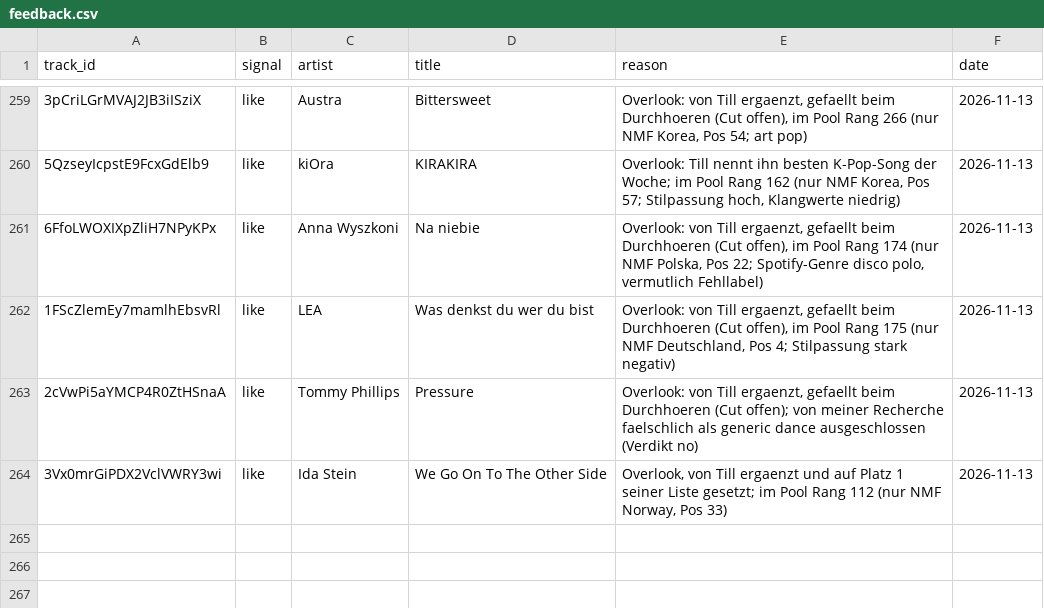
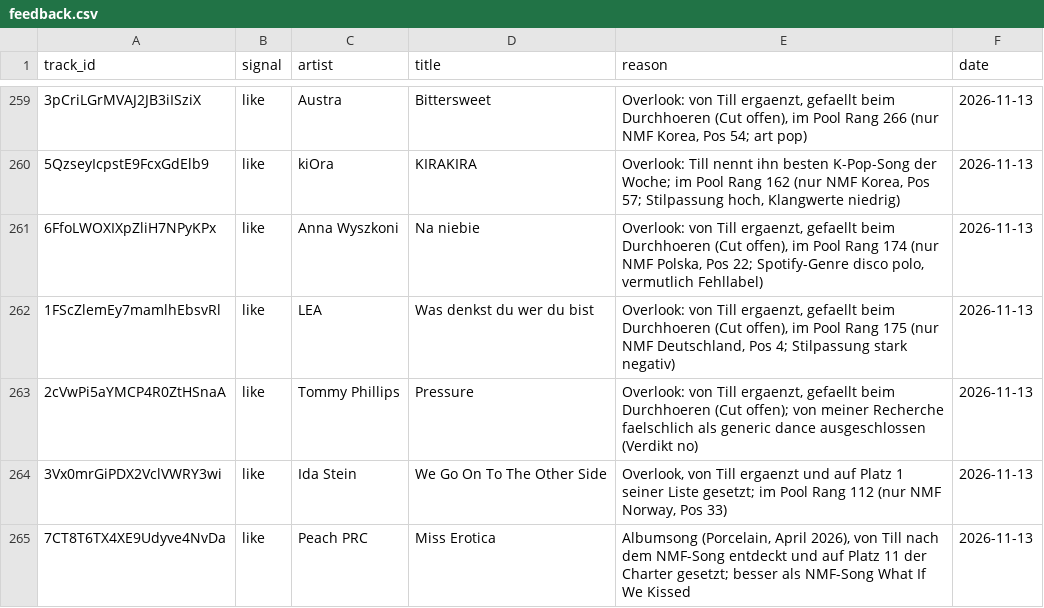
Before and after one commit to tillclaude-bit/nmf-top75, a CSV file: data/feedback.csv, drawn as a sheet; only a part is shown, gaps mark what is left out; the diff names each change by its address in the sheet, - before the commit and + after, or states it on an @@ line.

```diff
--- a/data/feedback.csv
+++ b/data/feedback.csv
+row 265: 7CT8T6TX4XE9Udyve4NvDa | like | Peach PRC | Miss Erotica | Albumsong (Porcelain, April 2026), von Till nach dem NMF-Song entdeckt und auf Platz 11 der Charter gesetzt; besser als NMF-Song What If We Kissed | 2026-11-13
```
Also changed, not shown: 1 other file.
